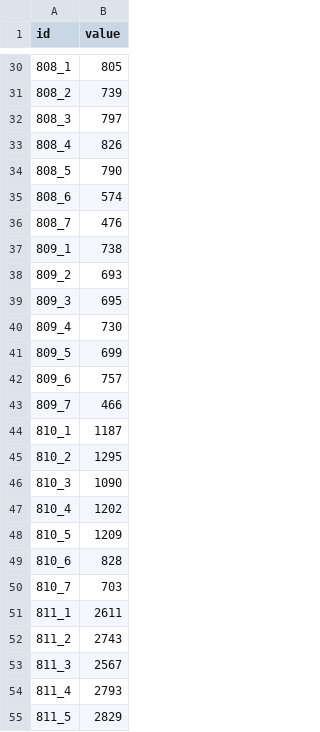
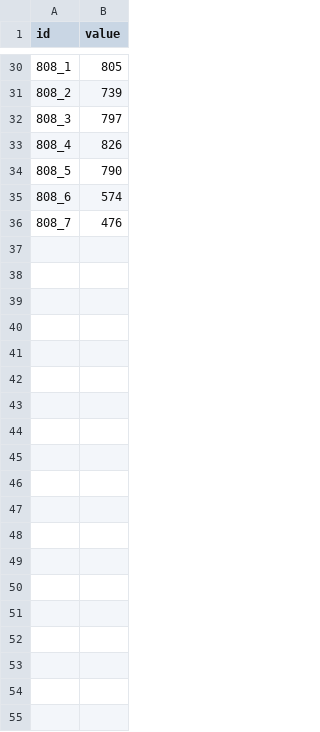
Before and after one commit to jwoLondon/mobv, a CSV file: data/basel/StationReference-Foot.csv, drawn as a sheet; only a part is shown, gaps mark what is left out; the diff covers the shown part only.

```diff
--- a/data/basel/StationReference-Foot.csv
+++ b/data/basel/StationReference-Foot.csv
@@ -36,20 +36 @@ id,value
 808_7,476
-809_1,738
-809_2,693
-809_3,695
-809_4,730
-809_5,699
-809_6,757
-809_7,466
-810_1,1187
-810_2,1295
-810_3,1090
-810_4,1202
-810_5,1209
-810_6,828
-810_7,703
-811_1,2611
-811_2,2743
-811_3,2567
-811_4,2793
-811_5,2829
```
Also changed, not shown: 58 removed rows elsewhere in this file, 3 other files.
